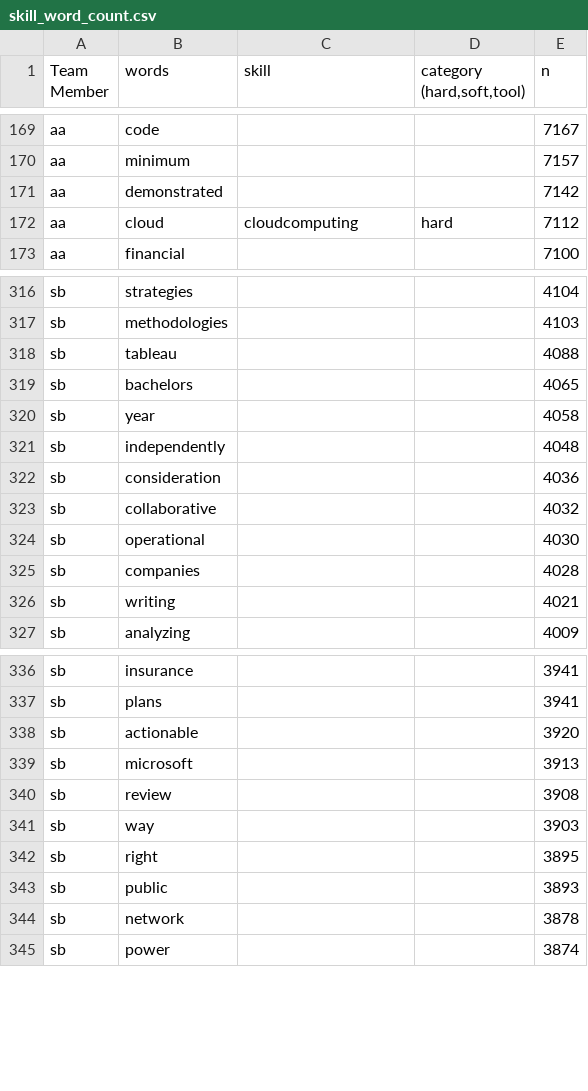
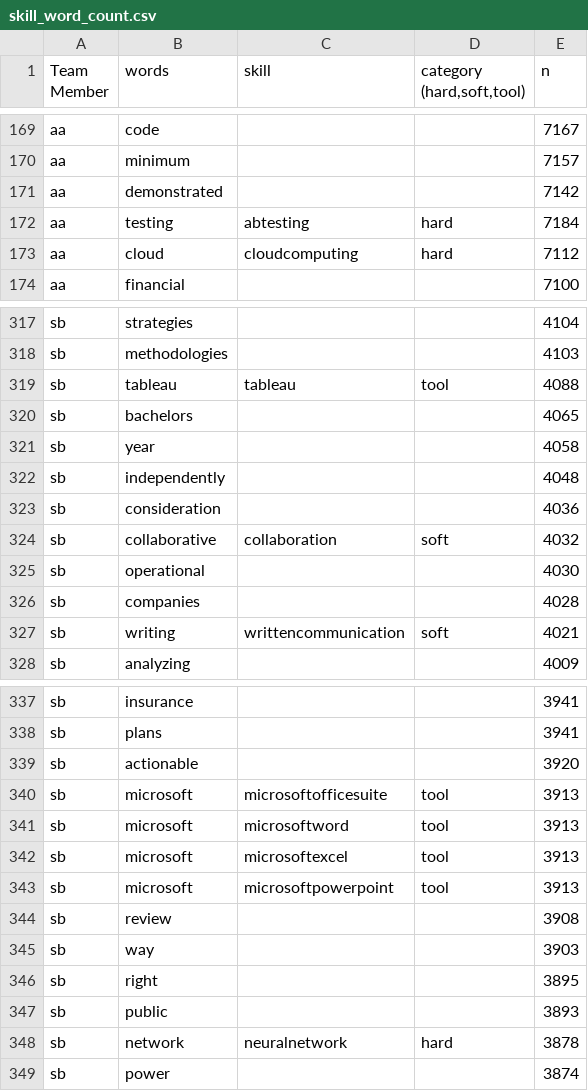
Before and after one commit to sbiguzzi/data607project3, a CSV file: skill_word_count.csv, drawn as a sheet; only a part is shown, gaps mark what is left out; the diff covers the shown part only.

Commit message:
Update skill_word_count.csv

```diff
--- a/skill_word_count.csv
+++ b/skill_word_count.csv
@@ -171,2 +171,3 @@ aa,minimum,,,7157
 aa,demonstrated,,,7142
+aa,testing,abtesting,hard,7184
 aa,cloud,cloudcomputing,hard,7112
@@ -317,3 +318,3 @@ sb,strategies,,,4104
 sb,methodologies,,,4103
-sb,tableau,,,4088
+sb,tableau,tableau,tool,4088
 sb,bachelors,,,4065
@@ -322,6 +323,6 @@ sb,independently,,,4048
 sb,consideration,,,4036
-sb,collaborative,,,4032
+sb,collaborative,collaboration,soft,4032
 sb,operational,,,4030
 sb,companies,,,4028
-sb,writing,,,4021
+sb,writing,writtencommunication,soft,4021
 sb,analyzing,,,4009
@@ -338,3 +339,6 @@ sb,plans,,,3941
 sb,actionable,,,3920
-sb,microsoft,,,3913
+sb,microsoft,microsoftofficesuite,tool,3913
+sb,microsoft,microsoftword,tool,3913
+sb,microsoft,microsoftexcel,tool,3913
+sb,microsoft,microsoftpowerpoint,tool,3913
 sb,review,,,3908
@@ -343,3 +347,3 @@ sb,right,,,3895
 sb,public,,,3893
-sb,network,,,3878
+sb,network,neuralnetwork,hard,3878
 sb,power,,,3874
```
Also changed, not shown: 18 edited cells elsewhere in this file.
